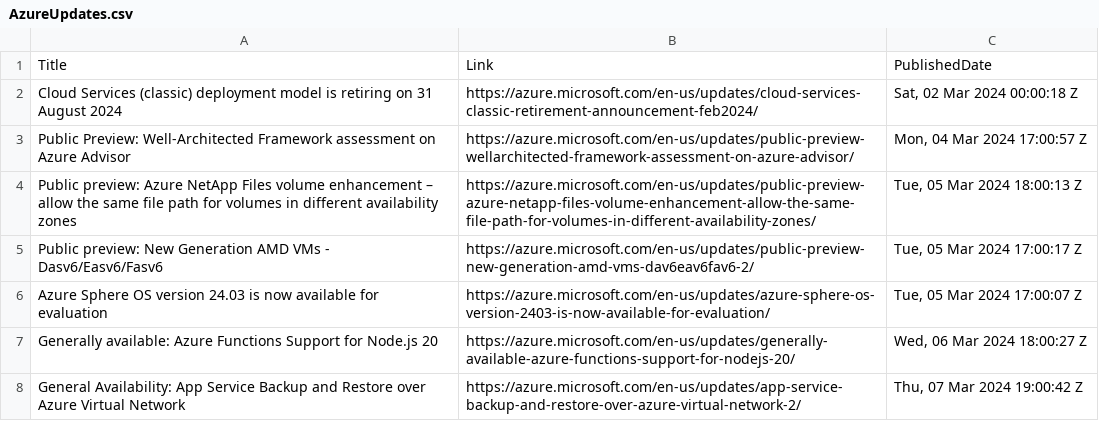
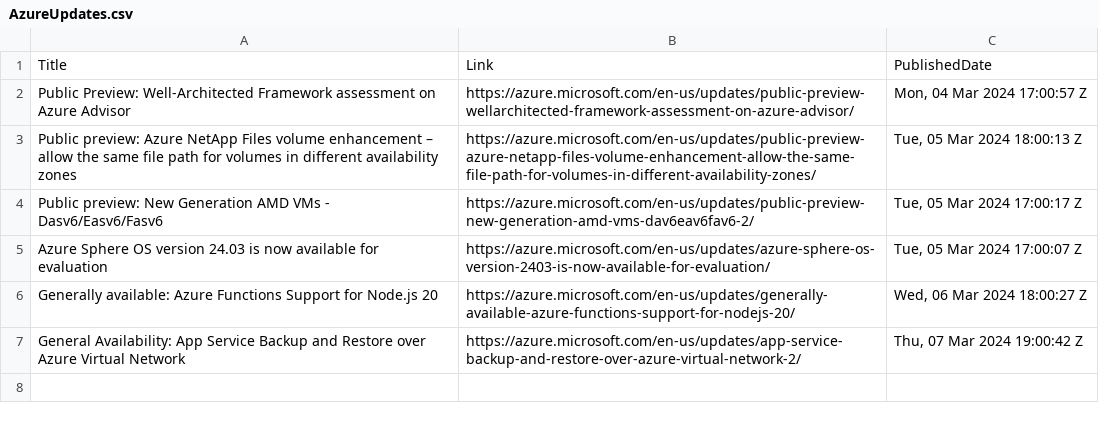
Before and after one commit to wilfriedwoivre/feedly, a CSV file: items/AzureUpdates.csv, drawn as a sheet; the diff names each change by its address in the sheet, - before the commit and + after, or states it on an @@ line.

Commit message:
Read RSS items

```diff
--- a/items/AzureUpdates.csv
+++ b/items/AzureUpdates.csv
-row 2: Cloud Services (classic) deployment model is retiring on 31 August 2024 | https://azure.microsoft.com/en-us/updates/cloud-services-classic-retirement-announcement-feb2024/ | Sat, 02 Mar 2024 00:00:18 Z
```
